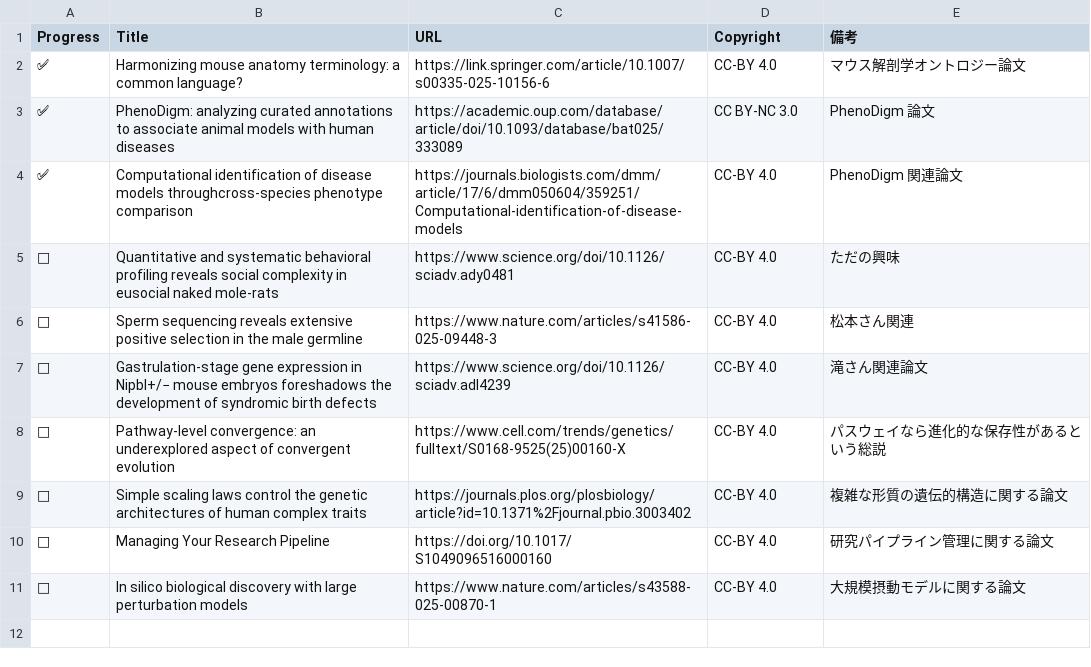
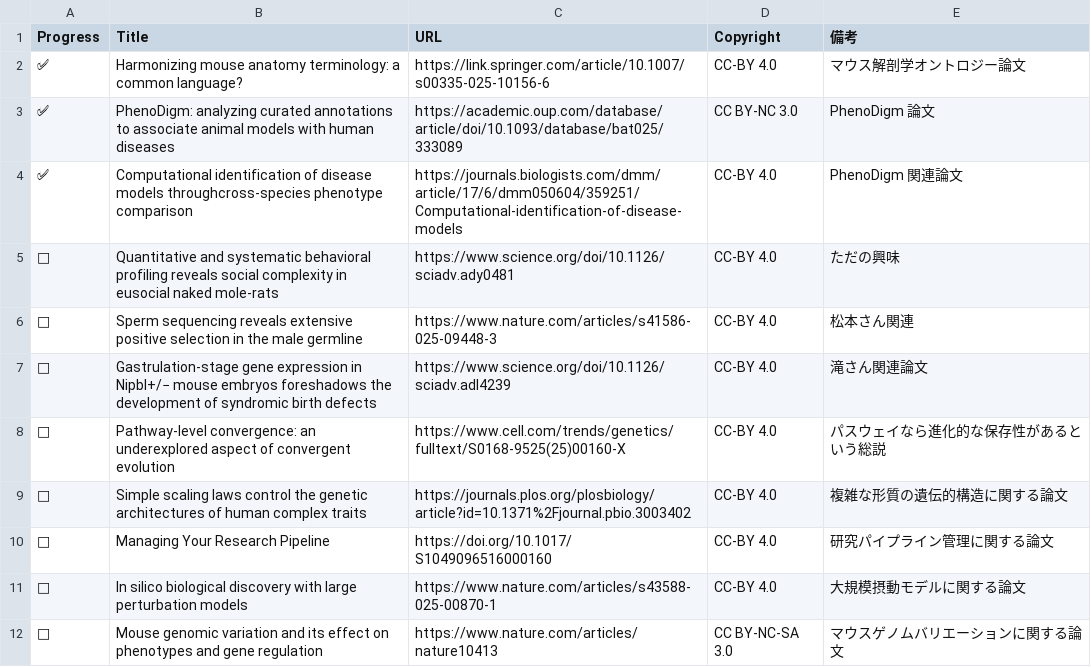
Before and after one commit to akikuno/paper-reading, a CSV file: docs/lists.csv, drawn as a sheet.

Commit message:
Add mouse genomic project

```diff
--- a/docs/lists.csv
+++ b/docs/lists.csv
@@ -11 +11,2 @@ Progress, Title, URL, Copyright, 備考
 □,In silico biological discovery with large perturbation models, https://www.nature.com/articles/s43588-025-00870-1, CC-BY 4.0, 大規模摂動モデルに関する論文
+□,Mouse genomic variation and its effect on phenotypes and gene regulation, https://www.nature.com/articles/nature10413, CC BY-NC-SA 3.0, マウスゲノムバリエーションに関する論文
```
